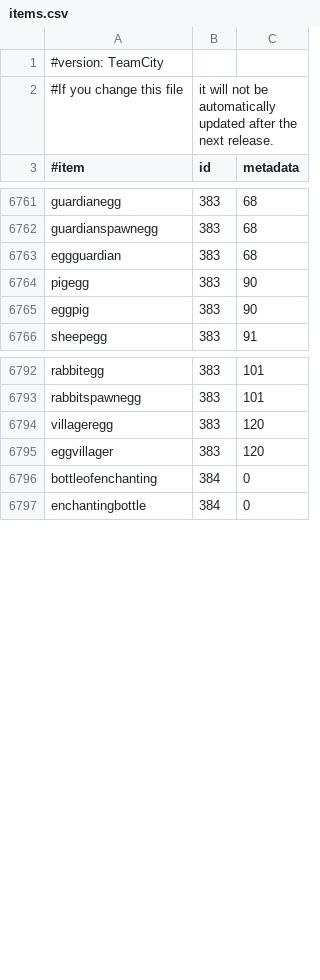
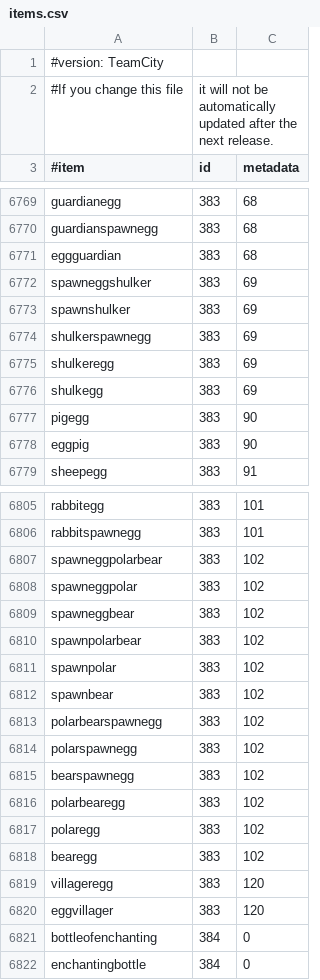
Before and after one commit to dscalzi/VirtualShopX, a CSV file: items.csv, drawn as a sheet; only a part is shown, gaps mark what is left out; the diff covers the shown part only.

Commit message:
New 1.10 aliases

```diff
--- a/items.csv
+++ b/items.csv
@@ -6763,2 +6771,7 @@ guardianspawnegg,383,68
 eggguardian,383,68
+spawneggshulker,383,69
+spawnshulker,383,69
+shulkerspawnegg,383,69
+shulkeregg,383,69
+shulkegg,383,69
 pigegg,383,90
@@ -6793,2 +6806,14 @@ rabbitegg,383,101
 rabbitspawnegg,383,101
+spawneggpolarbear,383,102
+spawneggpolar,383,102
+spawneggbear,383,102
+spawnpolarbear,383,102
+spawnpolar,383,102
+spawnbear,383,102
+polarbearspawnegg,383,102
+polarspawnegg,383,102
+bearspawnegg,383,102
+polarbearegg,383,102
+polaregg,383,102
+bearegg,383,102
 villageregg,383,120
```
Also changed, not shown: 8 added rows, 5 removed rows and 10 edited cells elsewhere in this file.
